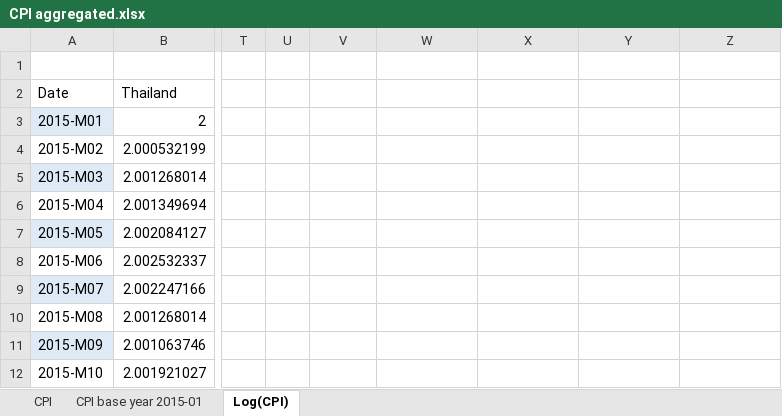
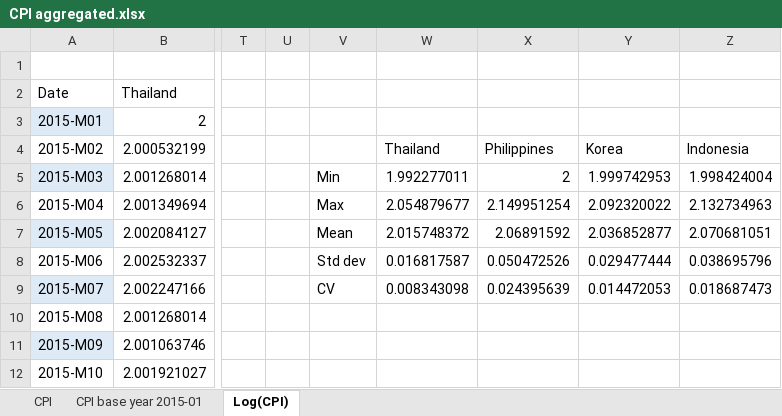
Before and after one commit to JonaszKosinski/Masterthesis, an Excel workbook: DATA/Aggregated data/CPI/CPI aggregated.xlsx, sheet Log(CPI), drawn as a sheet; only a part is shown, gaps mark what is left out; values as stored, in another font and other column widths than the file's, no borders; charts and pictures not drawn; the diff names each change by its address in the sheet, - before the commit and + after, or states it on an @@ line.

Commit message:
Seasonality test thailand

```diff
--- a/DATA/Aggregated data/CPI/CPI aggregated.xlsx (sheet Log(CPI))
+++ b/DATA/Aggregated data/CPI/CPI aggregated.xlsx (sheet Log(CPI))
-W4: (empty)
+W4: Thailand
-X4: (empty)
+X4: Philippines
-Y4: (empty)
+Y4: Korea
-Z4: (empty)
+Z4: Indonesia
-V5: (empty)
+V5: Min
-W5: (empty)
+W5: 1.992277011
-X5: (empty)
+X5: 2
-Y5: (empty)
+Y5: 1.999742953
-Z5: (empty)
+Z5: 1.998424004
-V6: (empty)
+V6: Max
-W6: (empty)
+W6: 2.054879677
-X6: (empty)
+X6: 2.149951254
-Y6: (empty)
+Y6: 2.092320022
-Z6: (empty)
+Z6: 2.132734963
-V7: (empty)
+V7: Mean
-W7: (empty)
+W7: 2.015748372
-X7: (empty)
+X7: 2.06891592
-Y7: (empty)
+Y7: 2.036852877
-Z7: (empty)
+Z7: 2.070681051
-V8: (empty)
+V8: Std dev
-W8: (empty)
+W8: 0.016817587
-X8: (empty)
+X8: 0.050472526
-Y8: (empty)
+Y8: 0.029477444
-Z8: (empty)
+Z8: 0.038695796
-V9: (empty)
+V9: CV
-W9: (empty)
+W9: 0.008343098
-X9: (empty)
+X9: 0.024395639
-Y9: (empty)
+Y9: 0.014472053
-Z9: (empty)
+Z9: 0.018687473
```
Also changed, not shown: 2 other files.
